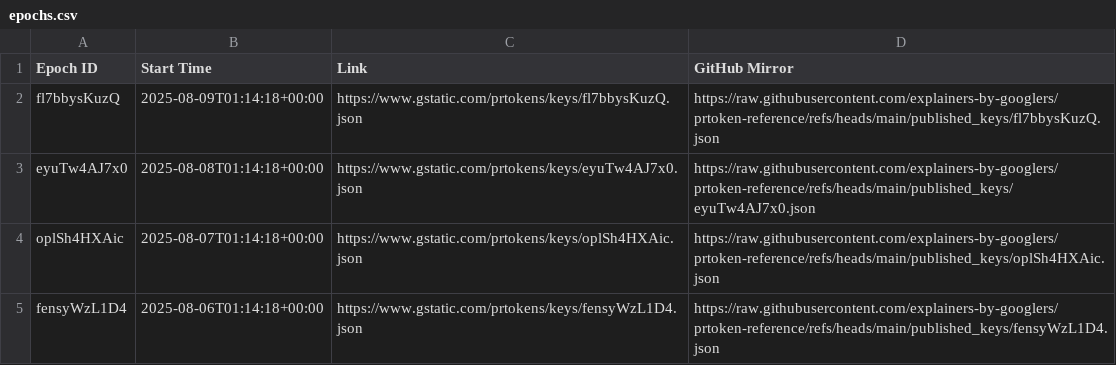
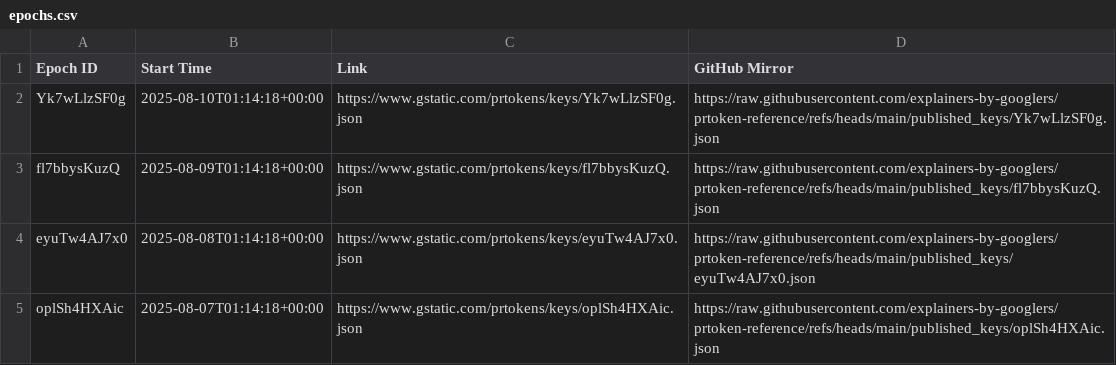
Before and after one commit to explainers-by-googlers/prtoken-reference, a CSV file: published_keys/epochs.csv, drawn as a sheet; only a part is shown; the shorter side is filled out with more unchanged rows.

Commit message:
Publish revealed keys for epoch Yk7wLlzSF0g
PiperOrigin-RevId: 794079567
Change-Id: Ia14039991d48436c65943639022ac81902b811d7

```diff
--- a/published_keys/epochs.csv
+++ b/published_keys/epochs.csv
@@ -1,2 +1,3 @@
 Epoch ID,Start Time,Link,GitHub Mirror
+Yk7wLlzSF0g,2025-08-10T01:14:18+00:00,https://www.gstatic.com/prtokens/keys/Yk7wLlzSF0g.json, https://raw.githubusercontent.com/explainers-by-googlers/prtoken-reference/refs/heads/main/published_keys/Yk7wLlzSF0g.json
 fl7bbysKuzQ,2025-08-09T01:14:18+00:00,https://www.gstatic.com/prtokens/keys/fl7bbysKuzQ.json, https://raw.githubusercontent.com/explainers-by-googlers/prtoken-reference/refs/heads/main/published_keys/fl7bbysKuzQ.json
```
Also changed, not shown: 1 other file.
